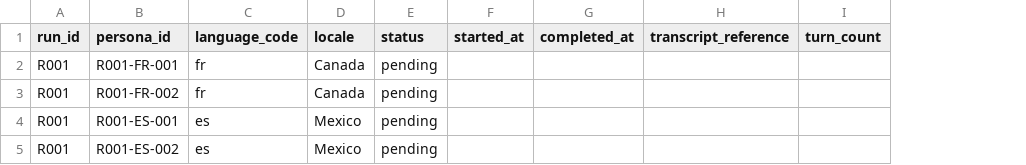
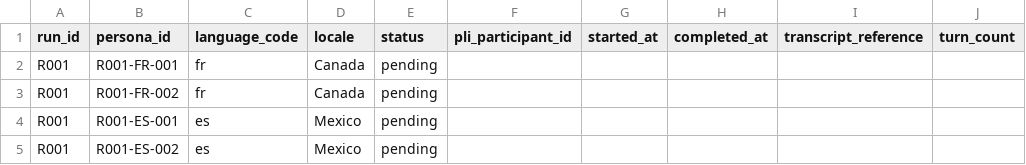
Before and after one commit to 7wy2j5f248-ui/pli-synthetic-participants, a CSV file: templates/progress.csv, drawn as a sheet; only a part is shown; the diff names each change by its address in the sheet, - before the commit and + after, or states it on an @@ line.

Commit message:
Prepare first 18-language synthetic interview run

```diff
--- a/templates/progress.csv
+++ b/templates/progress.csv
+column F (pli_participant_id), empty
```
Also changed, not shown: 3 other files.
